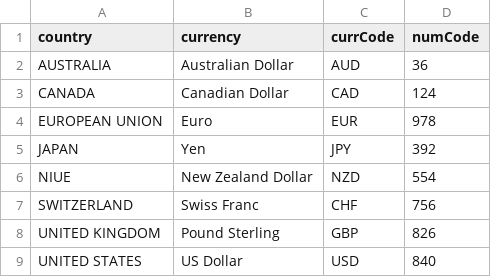
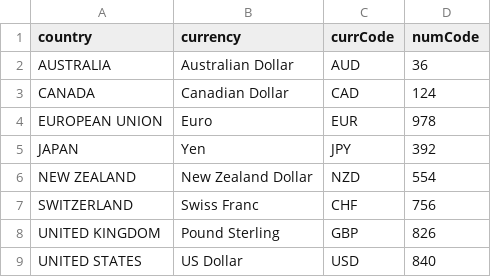
Before and after one commit to webpolis/fxpal, a CSV file: app/data/currencies.csv, drawn as a sheet; the diff names each change by its address in the sheet, - before the commit and + after, or states it on an @@ line.

Commit message:
minor fix

```diff
--- a/app/data/currencies.csv
+++ b/app/data/currencies.csv
-A6 (country): NIUE
+A6 (country): NEW ZEALAND
```
